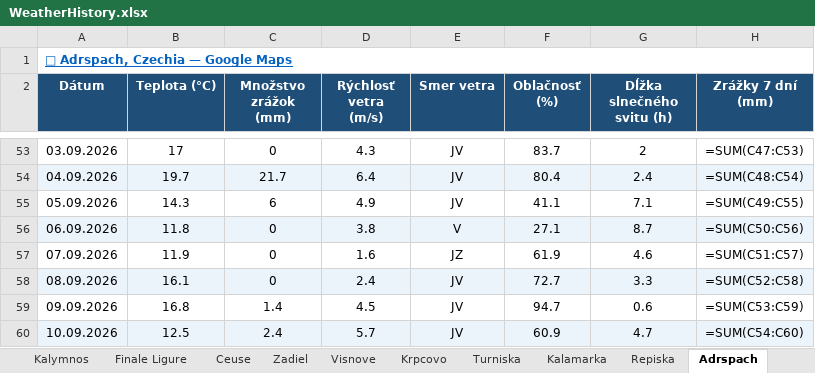
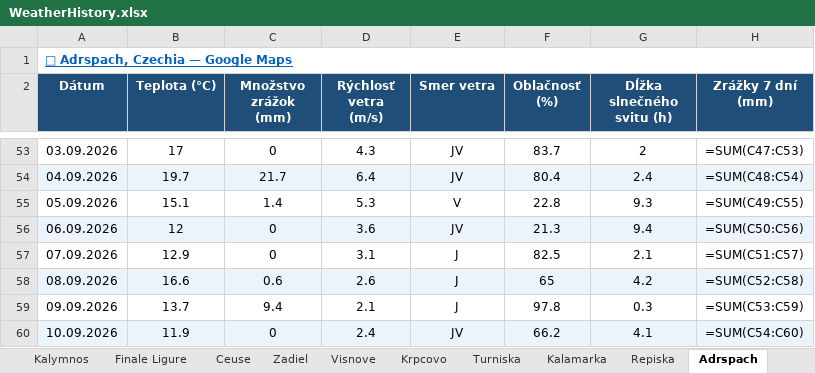
Before and after one commit to slavo1976/AgentWeather, an Excel workbook: WeatherHistory.xlsx, sheet Adrspach, drawn as a sheet; only a part is shown, gaps mark what is left out; values as stored, in another font and other column widths than the file's, no borders; formulas without a stored value are shown as written; the diff covers the shown part only; the diff names each change by its address in the sheet, - before the commit and + after, or states it on an @@ line.

```diff
--- a/WeatherHistory.xlsx (sheet Adrspach)
+++ b/WeatherHistory.xlsx (sheet Adrspach)
-B55 (Teplota (°C)): 14.3
+B55 (Teplota (°C)): 15.1
-C55 (Množstvo zrážok (mm)): 6
+C55 (Množstvo zrážok (mm)): 1.4
-D55 (Rýchlosť vetra (m/s)): 4.9
+D55 (Rýchlosť vetra (m/s)): 5.3
-E55 (Smer vetra): JV
+E55 (Smer vetra): V
-F55 (Oblačnosť (%)): 41.1
+F55 (Oblačnosť (%)): 22.8
-G55 (Dĺžka slnečného svitu (h)): 7.1
+G55 (Dĺžka slnečného svitu (h)): 9.3
-B56 (Teplota (°C)): 11.8
+B56 (Teplota (°C)): 12
-D56 (Rýchlosť vetra (m/s)): 3.8
+D56 (Rýchlosť vetra (m/s)): 3.6
-E56 (Smer vetra): V
+E56 (Smer vetra): JV
-F56 (Oblačnosť (%)): 27.1
+F56 (Oblačnosť (%)): 21.3
-G56 (Dĺžka slnečného svitu (h)): 8.7
+G56 (Dĺžka slnečného svitu (h)): 9.4
-B57 (Teplota (°C)): 11.9
+B57 (Teplota (°C)): 12.9
-D57 (Rýchlosť vetra (m/s)): 1.6
+D57 (Rýchlosť vetra (m/s)): 3.1
-E57 (Smer vetra): JZ
+E57 (Smer vetra): J
-F57 (Oblačnosť (%)): 61.9
+F57 (Oblačnosť (%)): 82.5
-G57 (Dĺžka slnečného svitu (h)): 4.6
+G57 (Dĺžka slnečného svitu (h)): 2.1
-B58 (Teplota (°C)): 16.1
+B58 (Teplota (°C)): 16.6
-C58 (Množstvo zrážok (mm)): 0
+C58 (Množstvo zrážok (mm)): 0.6
-D58 (Rýchlosť vetra (m/s)): 2.4
+D58 (Rýchlosť vetra (m/s)): 2.6
-E58:E59 (Smer vetra): JV
+E58:E59 (Smer vetra): J
-F58 (Oblačnosť (%)): 72.7
+F58 (Oblačnosť (%)): 65
-G58 (Dĺžka slnečného svitu (h)): 3.3
+G58 (Dĺžka slnečného svitu (h)): 4.2
-B59 (Teplota (°C)): 16.8
+B59 (Teplota (°C)): 13.7
-C59 (Množstvo zrážok (mm)): 1.4
+C59 (Množstvo zrážok (mm)): 9.4
-D59 (Rýchlosť vetra (m/s)): 4.5
+D59 (Rýchlosť vetra (m/s)): 2.1
-F59 (Oblačnosť (%)): 94.7
+F59 (Oblačnosť (%)): 97.8
-G59 (Dĺžka slnečného svitu (h)): 0.6
+G59 (Dĺžka slnečného svitu (h)): 0.3
-B60 (Teplota (°C)): 12.5
+B60 (Teplota (°C)): 11.9
-C60 (Množstvo zrážok (mm)): 2.4
+C60 (Množstvo zrážok (mm)): 0
-D60 (Rýchlosť vetra (m/s)): 5.7
+D60 (Rýchlosť vetra (m/s)): 2.4
-F60 (Oblačnosť (%)): 60.9
+F60 (Oblačnosť (%)): 66.2
-G60 (Dĺžka slnečného svitu (h)): 4.7
+G60 (Dĺžka slnečného svitu (h)): 4.1
```
Also changed, not shown: 1 added row elsewhere in this sheet, sheet Arco, sheet Wendenstock, sheet Finale Ligure, sheet Turniska, sheet Repiska, sheet Zadiel, 13 more sheets.
